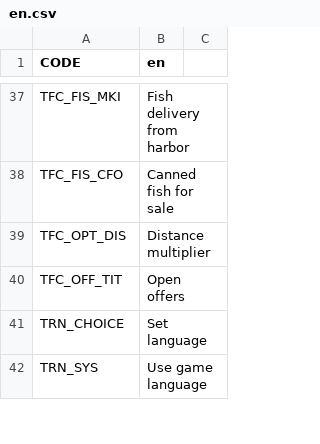
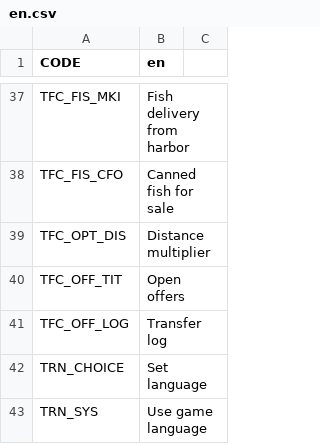
Before and after one commit to algernon-A/TransferController, a CSV file: Translations/en.csv, drawn as a sheet; only a part is shown, gaps mark what is left out.

Commit message:
Add initial transfer data logging.

```diff
--- a/Translations/en.csv
+++ b/Translations/en.csv
@@ -40,2 +40,3 @@ TFC_OPT_DIS,Distance multiplier
 TFC_OFF_TIT,Open offers
+TFC_OFF_LOG,Transfer log
 TRN_CHOICE,Set language
```
Also changed, not shown: 5 other files.
